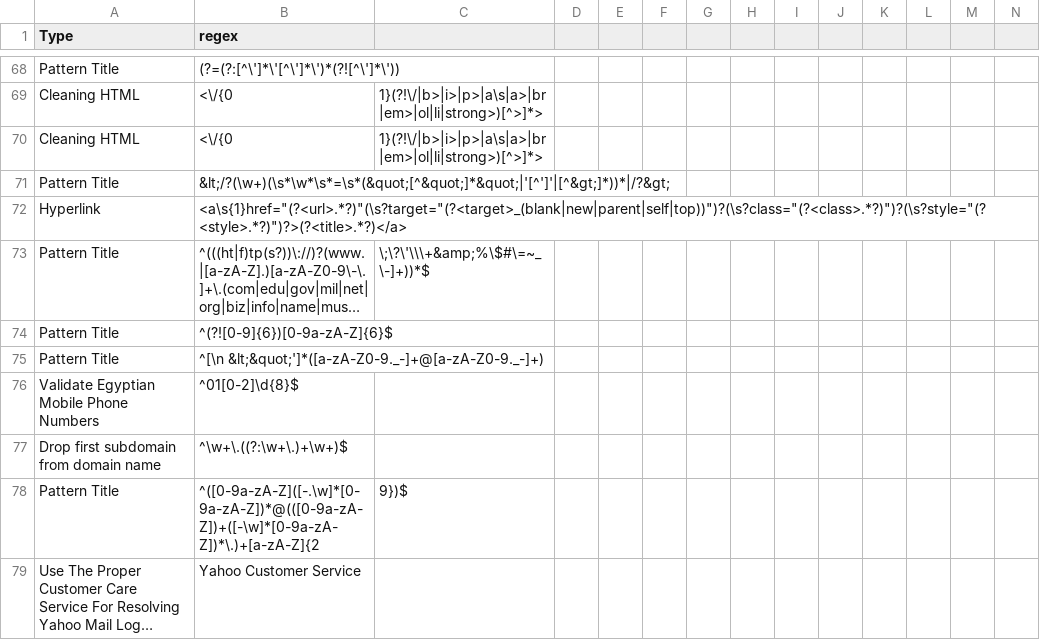
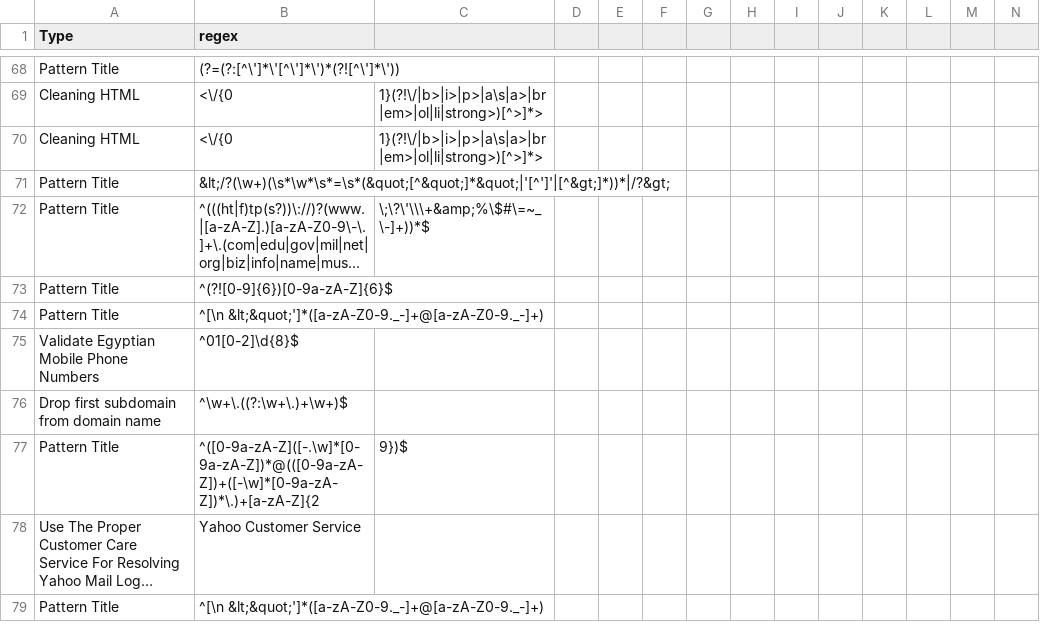
Before and after one commit to kesamercy/DectectorForTypes, a CSV file: src/main/resources/regex.csv, drawn as a sheet; only a part is shown, gaps mark what is left out; the shorter side is filled out with more unchanged rows; long unchanged cells end in …; rows hold the shown columns only; the diff names each change by its address in the sheet, - before the commit and + after, or states it on an @@ line.

Commit message:
regex modification

```diff
--- a/src/main/resources/regex.csv
+++ b/src/main/resources/regex.csv
-row 72: Hyperlink | <a\s{1}href="(?<url>.*?)"(\s?target="(?<target>_(blank|new|parent|self|top))")?(\s?class="(?<class>.*?)")?(\s?style="(?<style>.*?)")?>(?<title>.*?)</a>
```
